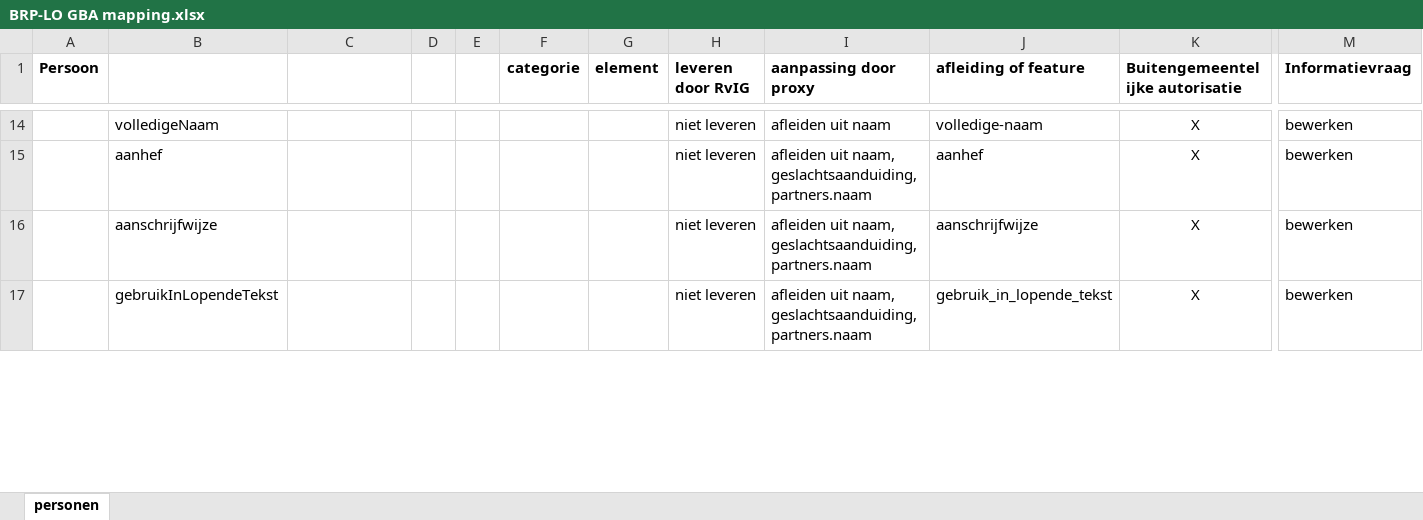
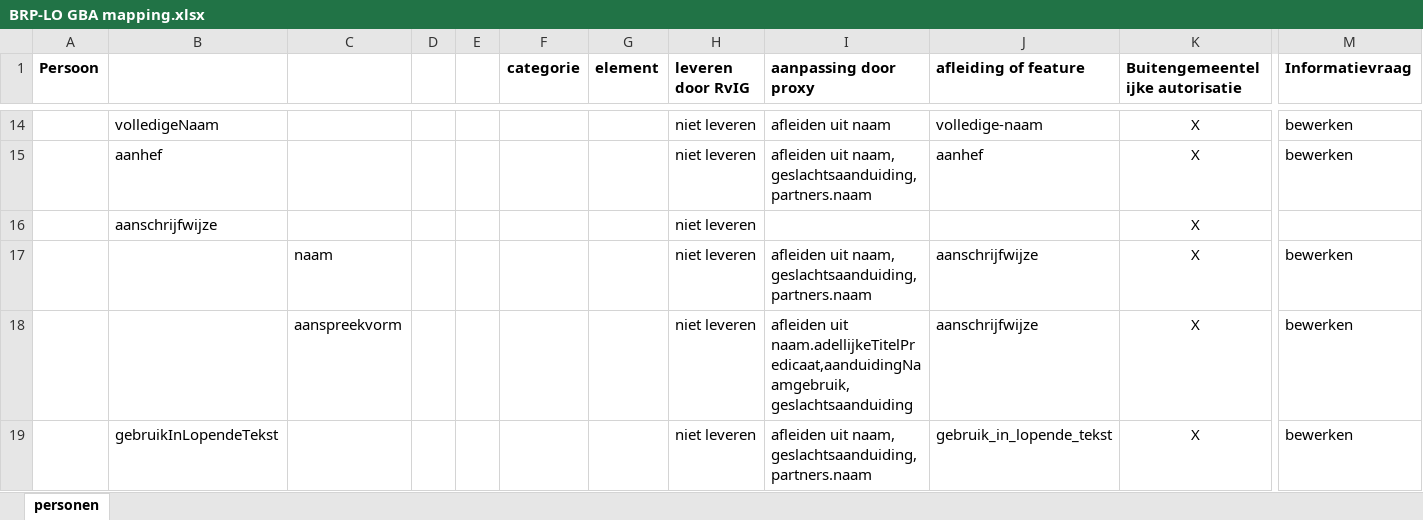
Before and after one commit to BRP-API/Haal-Centraal-BRP-bevragen, an Excel workbook: docs/BRP-LO GBA mapping.xlsx, sheet personen, drawn as a sheet; only a part is shown, gaps mark what is left out; values as stored, in another font and other column widths than the file's, no borders; addresses are those after the commit; rows hold the shown columns only; the diff covers the shown part only; the diff names each change by its address in the sheet, - before the commit and + after, or states it on an @@ line.

Commit message:
update mapping
- correctie adellijkeTitelPredikaat (k is c geworden)
- correctie aanschrijfwijze en regelVoorafgaandAanAanschrijfwijze

```diff
--- a/docs/BRP-LO GBA mapping.xlsx (sheet personen)
+++ b/docs/BRP-LO GBA mapping.xlsx (sheet personen)
+row 16:  | aanschrijfwijze |  |  |  |  |  | niet leveren |  |  | X
-B17: aanschrijfwijze
+B17: (empty)
-C17: (empty)
+C17: naam
+row 18:  |  | aanspreekvorm |  |  |  |  | niet leveren | afleiden uit naam.adellijkeTitelPredicaat,aanduidingNaamgebruik, geslachtsaanduiding | aanschrijfwijze | X | bewerken
```
Also changed, not shown: 1 removed row and 4 edited cells elsewhere in this sheet.
